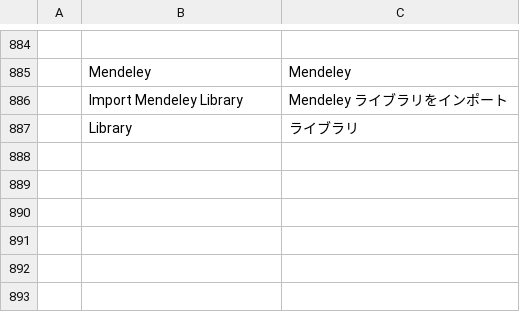
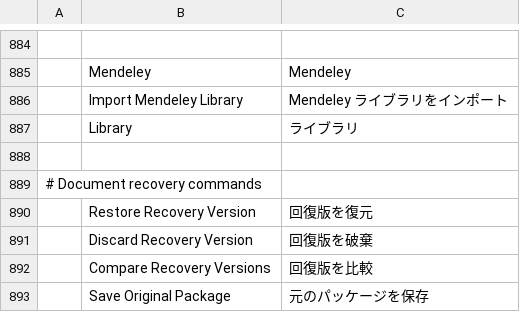
Before and after one commit to Shabirahmad427/wordcraft, a TSV file: crates/ui-egui/src/i18n/ja.tsv, drawn as a sheet; only a part is shown, gaps mark what is left out.

```diff
--- a/crates/ui-egui/src/i18n/ja.tsv
+++ b/crates/ui-egui/src/i18n/ja.tsv
@@ -887 +887,7 @@
 	Library	ライブラリ
+
+# Document recovery commands
+	Restore Recovery Version	回復版を復元
+	Discard Recovery Version	回復版を破棄
+	Compare Recovery Versions	回復版を比較
+	Save Original Package	元のパッケージを保存
```
Also changed, not shown: crates/ui-egui/src/i18n/es.tsv, crates/ui-egui/src/i18n/pt-br.tsv, 19 other files.
